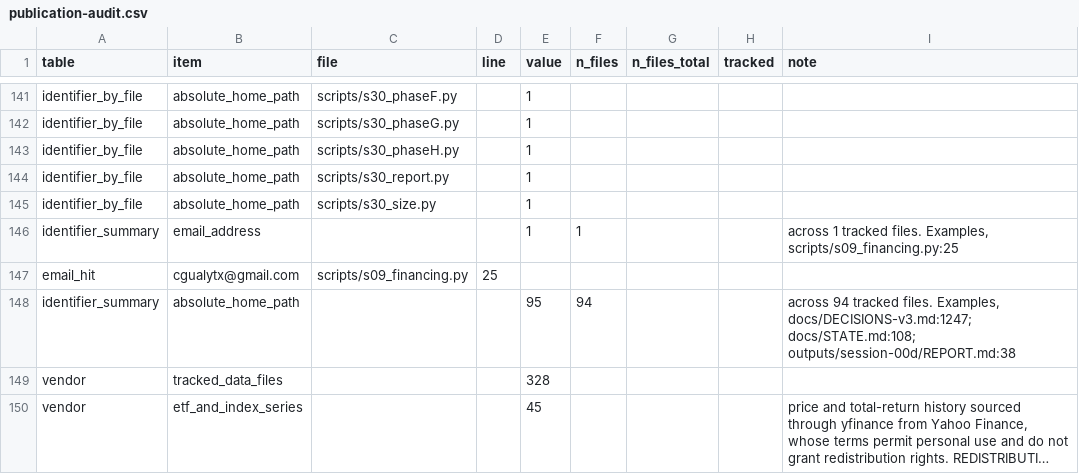
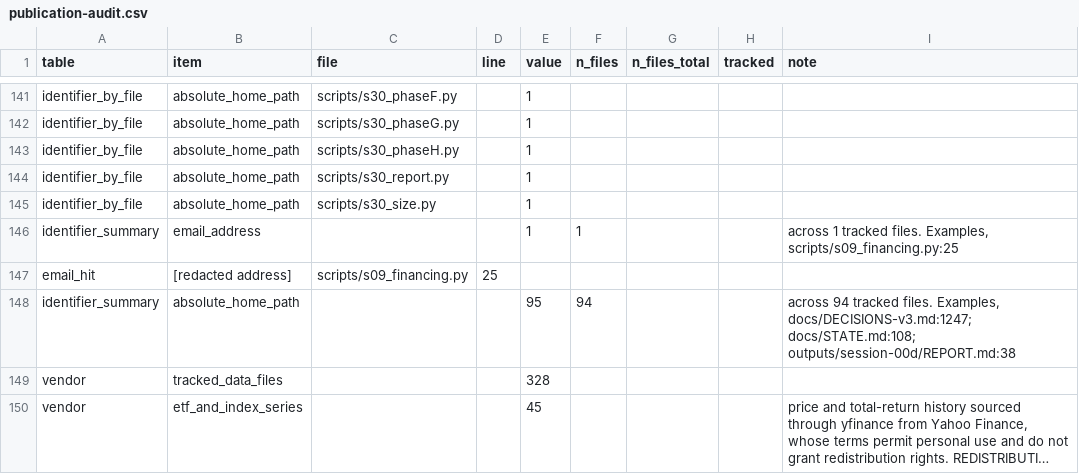
Before and after one commit to boomer25tiger/tactical-allocation, a CSV file: outputs/session-31/publication-audit.csv, drawn as a sheet; only a part is shown, gaps mark what is left out; long unchanged cells end in ….

```diff
--- a/outputs/session-31/publication-audit.csv
+++ b/outputs/session-31/publication-audit.csv
@@ -146,3 +146,3 @@ identifier_by_file,absolute_home_path,scripts/s30_size.py,,1,,,,
 identifier_summary,email_address,,,1,1,,,"across 1 tracked files. Examples, scripts/s09_financing.py:25"
-email_hit,cgualytx@gmail.com,scripts/s09_financing.py,25,,,,,
+email_hit,[redacted address],scripts/s09_financing.py,25,,,,,
 identifier_summary,absolute_home_path,,,95,94,,,"across 94 tracked files. Examples, docs/DECISIONS-v3.md:1247; docs/STATE.md:108; outputs/session-00d/REPORT.md:38"
```
Also changed, not shown: outputs/session-31/history-sweep.csv, 18 other files.
